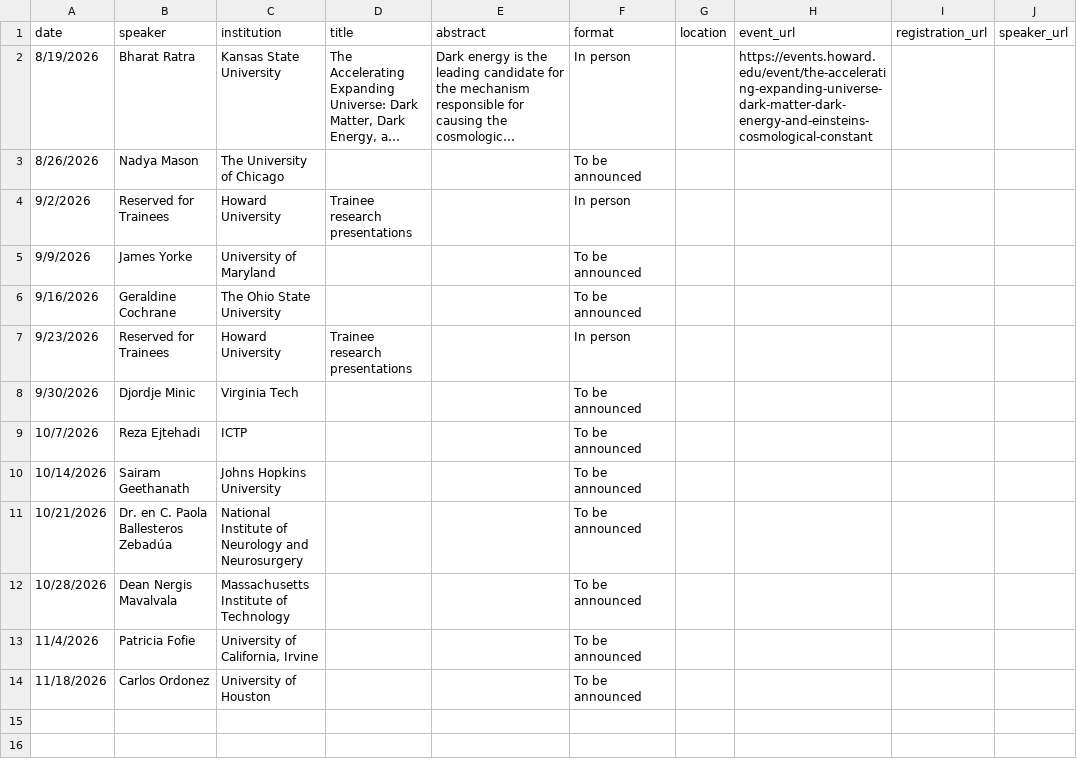
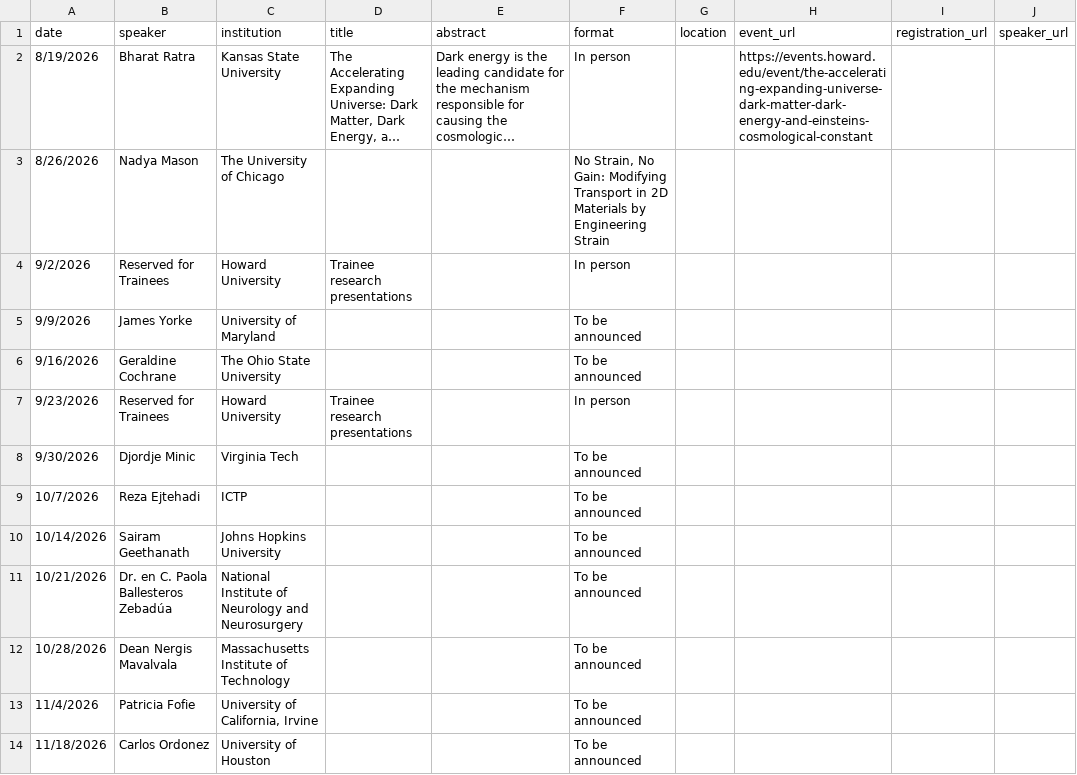
Before and after one commit to kofideh/howard-physics-colloquia, a CSV file: data/speakers.csv, drawn as a sheet; only a part is shown; long unchanged cells end in …; the diff names each change by its address in the sheet, - before the commit and + after, or states it on an @@ line.

Commit message:
Add files via upload
Added Nadya Mason title

```diff
--- a/data/speakers.csv
+++ b/data/speakers.csv
-F3 (format): To be announced
+F3 (format): No Strain, No Gain: Modifying Transport in 2D Materials by Engineering Strain
```
Also changed, not shown: 1 other file.
